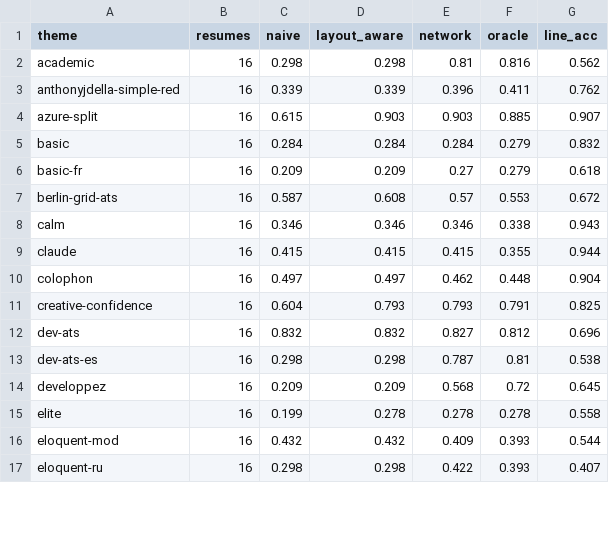
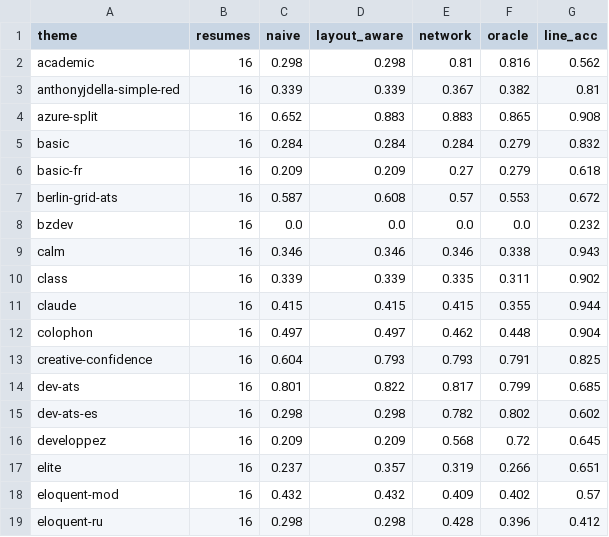
Before and after one commit to shreyosecret/ATSResumeFilter, a CSV file: results/jsonresume/jsonresume_themes.csv, drawn as a sheet; only a part is shown; the diff covers the shown part only.

```diff
--- a/results/jsonresume/jsonresume_themes.csv
+++ b/results/jsonresume/jsonresume_themes.csv
@@ -2,4 +2,4 @@ theme,resumes,naive,layout_aware,network,oracle,line_acc
 academic,16,0.298,0.298,0.81,0.816,0.562
-anthonyjdella-simple-red,16,0.339,0.339,0.396,0.411,0.762
-azure-split,16,0.615,0.903,0.903,0.885,0.907
+anthonyjdella-simple-red,16,0.339,0.339,0.367,0.382,0.81
+azure-split,16,0.652,0.883,0.883,0.865,0.908
 basic,16,0.284,0.284,0.284,0.279,0.832
@@ -7,3 +7,5 @@ basic-fr,16,0.209,0.209,0.27,0.279,0.618
 berlin-grid-ats,16,0.587,0.608,0.57,0.553,0.672
+bzdev,16,0.0,0.0,0.0,0.0,0.232
 calm,16,0.346,0.346,0.346,0.338,0.943
+class,16,0.339,0.339,0.335,0.311,0.902
 claude,16,0.415,0.415,0.415,0.355,0.944
@@ -11,7 +13,7 @@ colophon,16,0.497,0.497,0.462,0.448,0.904
 creative-confidence,16,0.604,0.793,0.793,0.791,0.825
-dev-ats,16,0.832,0.832,0.827,0.812,0.696
-dev-ats-es,16,0.298,0.298,0.787,0.81,0.538
+dev-ats,16,0.801,0.822,0.817,0.799,0.685
+dev-ats-es,16,0.298,0.298,0.782,0.802,0.602
 developpez,16,0.209,0.209,0.568,0.72,0.645
-elite,16,0.199,0.278,0.278,0.278,0.558
-eloquent-mod,16,0.432,0.432,0.409,0.393,0.544
-eloquent-ru,16,0.298,0.298,0.422,0.393,0.407
+elite,16,0.237,0.357,0.319,0.266,0.651
+eloquent-mod,16,0.432,0.432,0.409,0.402,0.57
+eloquent-ru,16,0.298,0.298,0.428,0.396,0.412
```
Also changed, not shown: 2 added rows and 45 edited cells elsewhere in this file, 5 other files.
